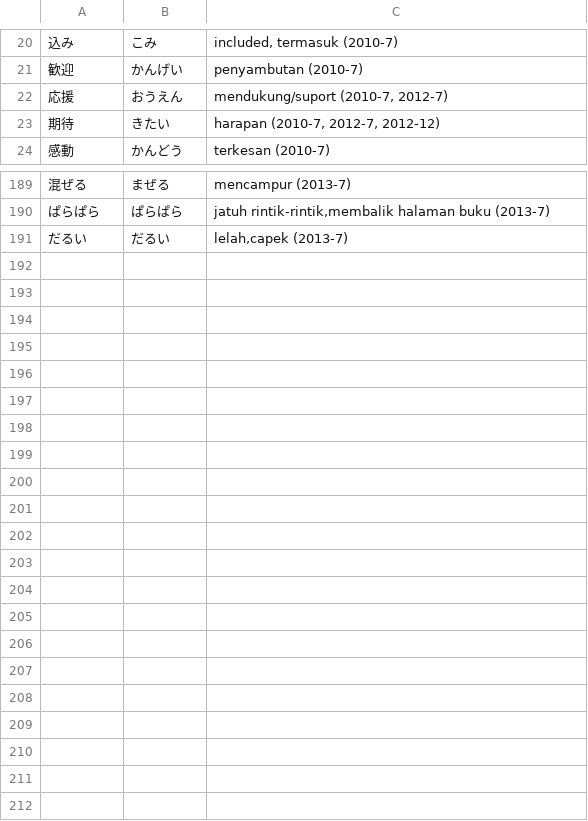
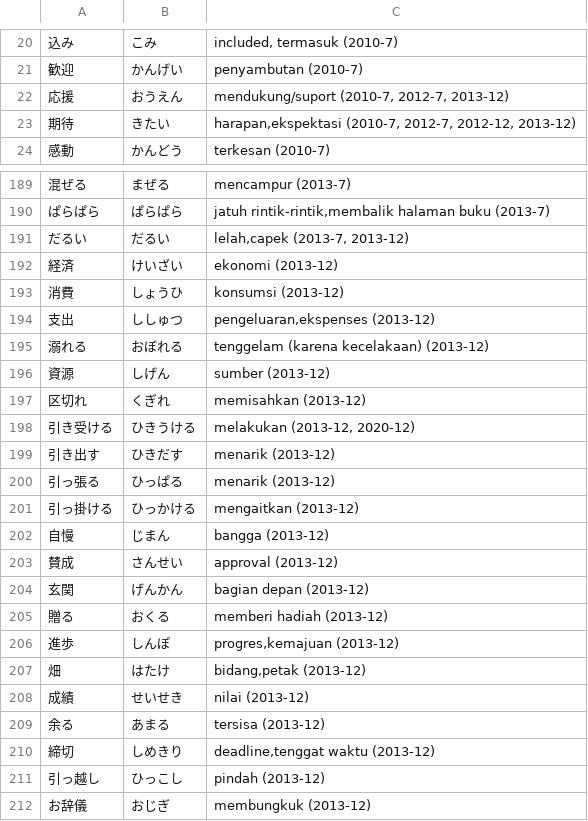
Before and after one commit to moemoe89/simple-quizify, a CSV file: jlpt-soal-asli-n3-kosakata.csv, drawn as a sheet; only a part is shown, gaps mark what is left out; the diff covers the shown part only; the diff names each change by its address in the sheet, - before the commit and + after, or states it on an @@ line.

Commit message:
feat: add vocab jlpt n3 2013-12

```diff
--- a/jlpt-soal-asli-n3-kosakata.csv
+++ b/jlpt-soal-asli-n3-kosakata.csv
-C22: mendukung/suport (2010-7, 2012-7)
+C22: mendukung/suport (2010-7, 2012-7, 2013-12)
-C23: harapan (2010-7, 2012-7, 2012-12)
+C23: harapan,ekspektasi (2010-7, 2012-7, 2012-12, 2013-12)
-C191: lelah,capek (2013-7)
+C191: lelah,capek (2013-7, 2013-12)
+row 192: 経済 | けいざい | ekonomi (2013-12)
+row 193: 消費 | しょうひ | konsumsi (2013-12)
+row 194: 支出 | ししゅつ | pengeluaran,ekspenses (2013-12)
+row 195: 溺れる | おぼれる | tenggelam (karena kecelakaan) (2013-12)
+row 196: 資源 | しげん | sumber (2013-12)
+row 197: 区切れ | くぎれ | memisahkan (2013-12)
+row 198: 引き受ける | ひきうける | melakukan (2013-12, 2020-12)
+row 199: 引き出す | ひきだす | menarik (2013-12)
+row 200: 引っ張る | ひっぱる | menarik (2013-12)
+row 201: 引っ掛ける | ひっかける | mengaitkan (2013-12)
+row 202: 自慢 | じまん | bangga (2013-12)
+row 203: 賛成 | さんせい | approval (2013-12)
+row 204: 玄関 | げんかん | bagian depan (2013-12)
+row 205: 贈る | おくる | memberi hadiah (2013-12)
+row 206: 進歩 | しんぽ | progres,kemajuan (2013-12)
+row 207: 畑 | はたけ | bidang,petak (2013-12)
+row 208: 成績 | せいせき | nilai (2013-12)
+row 209: 余る | あまる | tersisa (2013-12)
+row 210: 締切 | しめきり | deadline,tenggat waktu (2013-12)
+row 211: 引っ越し | ひっこし | pindah (2013-12)
+row 212: お辞儀 | おじぎ | membungkuk (2013-12)
```
Also changed, not shown: 4 edited cells elsewhere in this file.
